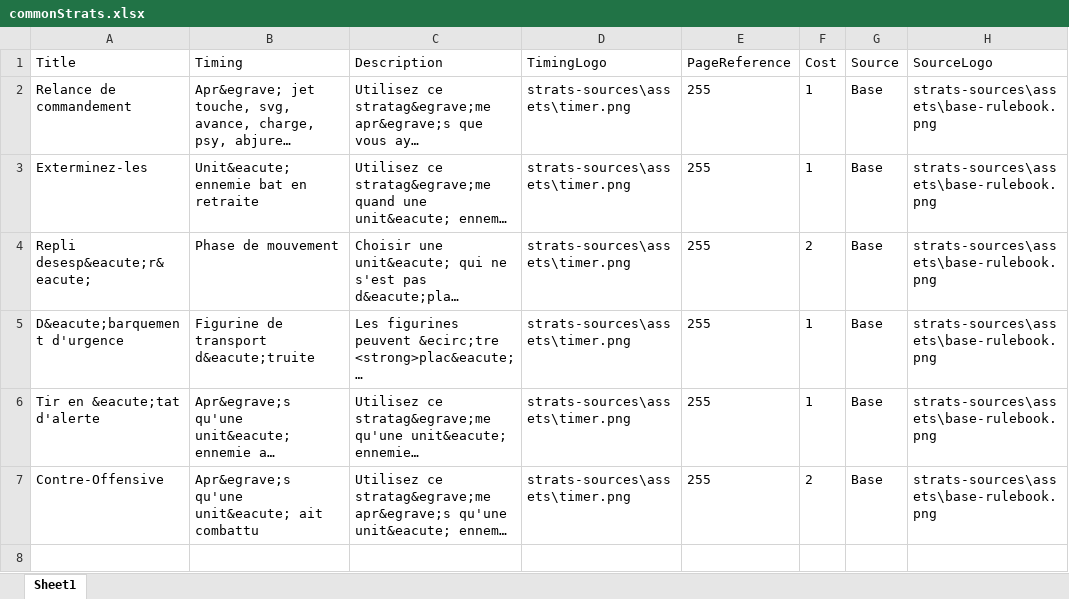
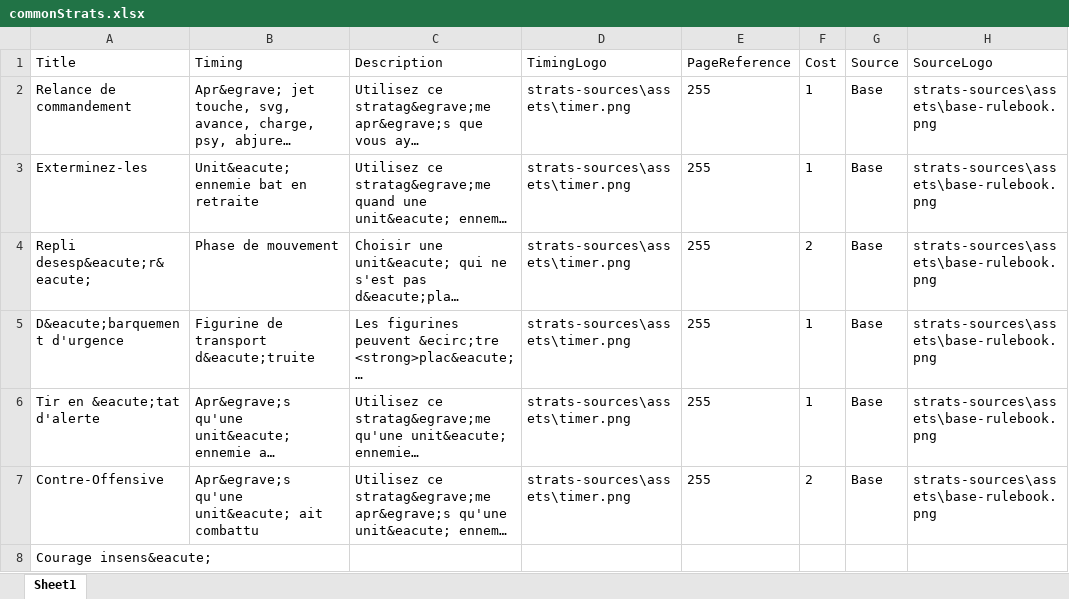
Before and after one commit to macreiben-dev/w40k-strat-card, an Excel workbook: strats-sources/commonStrats.xlsx, sheet Sheet1, drawn as a sheet; long unchanged cells end in …; values as stored, in another font and other column widths than the file's, no borders; the diff names each change by its address in the sheet, - before the commit and + after, or states it on an @@ line.

Commit message:
correcting typos.

```diff
--- a/strats-sources/commonStrats.xlsx (sheet Sheet1)
+++ b/strats-sources/commonStrats.xlsx (sheet Sheet1)
+row 8: Courage insens&eacute;
```
